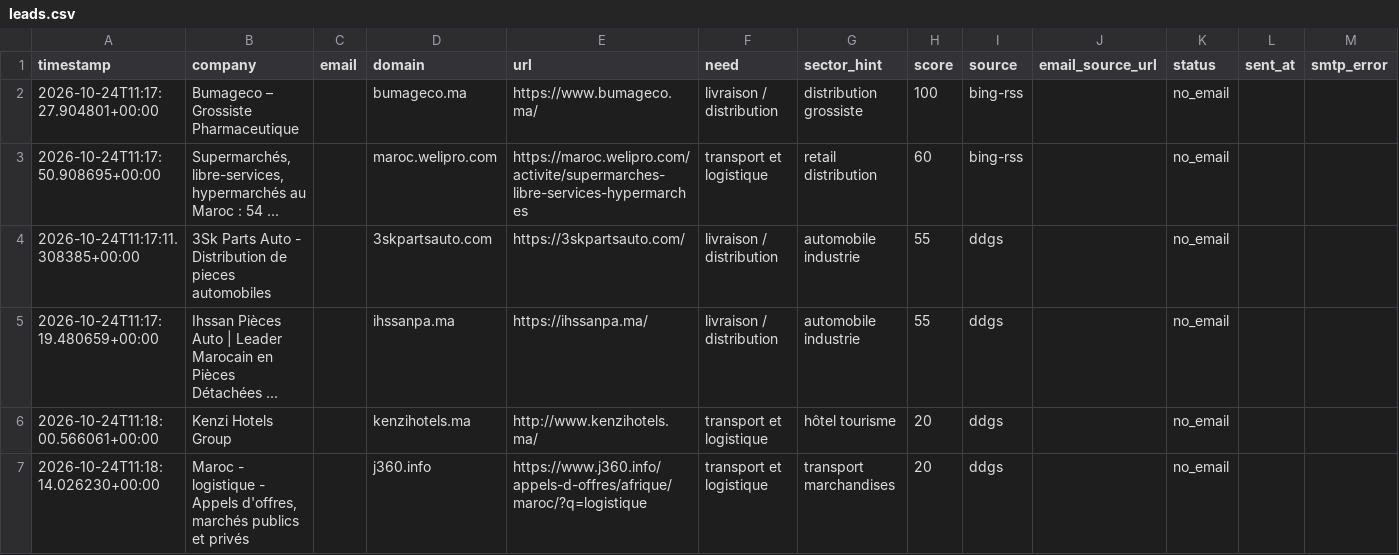
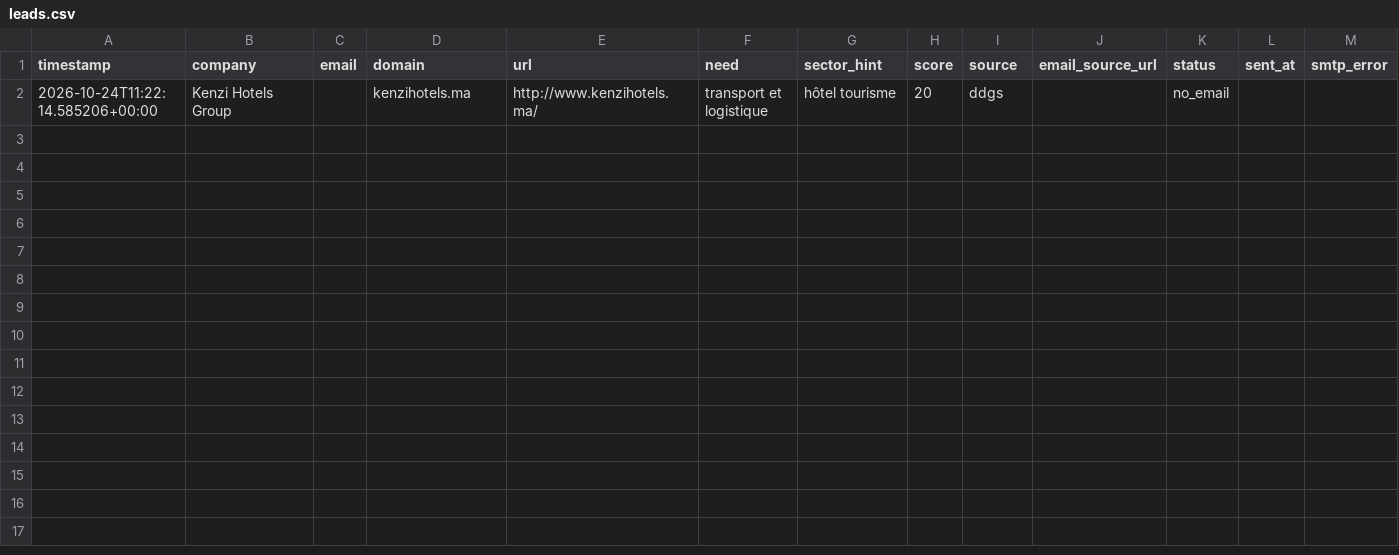
Before and after one commit to OMAR3689/OMAR3689, a CSV file: transport-lead-agent/data/leads.csv, drawn as a sheet.

```diff
--- a/transport-lead-agent/data/leads.csv
+++ b/transport-lead-agent/data/leads.csv
@@ -1,7 +1,2 @@
 timestamp,company,email,domain,url,need,sector_hint,score,source,email_source_url,status,sent_at,smtp_error
-2026-10-24T11:17:27.904801+00:00,Bumageco – Grossiste Pharmaceutique,,bumageco.ma,https://www.bumageco.ma/,livraison / distribution,distribution grossiste,100,bing-rss,,no_email,,
-2026-10-24T11:17:50.908695+00:00,"Supermarchés, libre-services, hypermarchés au Maroc : 54 ...",,maroc.welipro.com,https://maroc.welipro.com/activite/supermarches-libre-services-hypermarches,transport et logistique,retail distribution,60,bing-rss,,no_email,,
-2026-10-24T11:17:11.308385+00:00,3Sk Parts Auto - Distribution de pieces automobiles,,3skpartsauto.com,https://3skpartsauto.com/,livraison / distribution,automobile industrie,55,ddgs,,no_email,,
-2026-10-24T11:17:19.480659+00:00,Ihssan Pièces Auto | Leader Marocain en Pièces Détachées ...,,ihssanpa.ma,https://ihssanpa.ma/,livraison / distribution,automobile industrie,55,ddgs,,no_email,,
-2026-10-24T11:18:00.566061+00:00,Kenzi Hotels Group,,kenzihotels.ma,http://www.kenzihotels.ma/,transport et logistique,hôtel tourisme,20,ddgs,,no_email,,
-2026-10-24T11:18:14.026230+00:00,"Maroc - logistique - Appels d'offres, marchés publics et privés",,j360.info,https://www.j360.info/appels-d-offres/afrique/maroc/?q=logistique,transport et logistique,transport marchandises,20,ddgs,,no_email,,
+2026-10-24T11:22:14.585206+00:00,Kenzi Hotels Group,,kenzihotels.ma,http://www.kenzihotels.ma/,transport et logistique,hôtel tourisme,20,ddgs,,no_email,,
```
Also changed, not shown: 1 other file.
